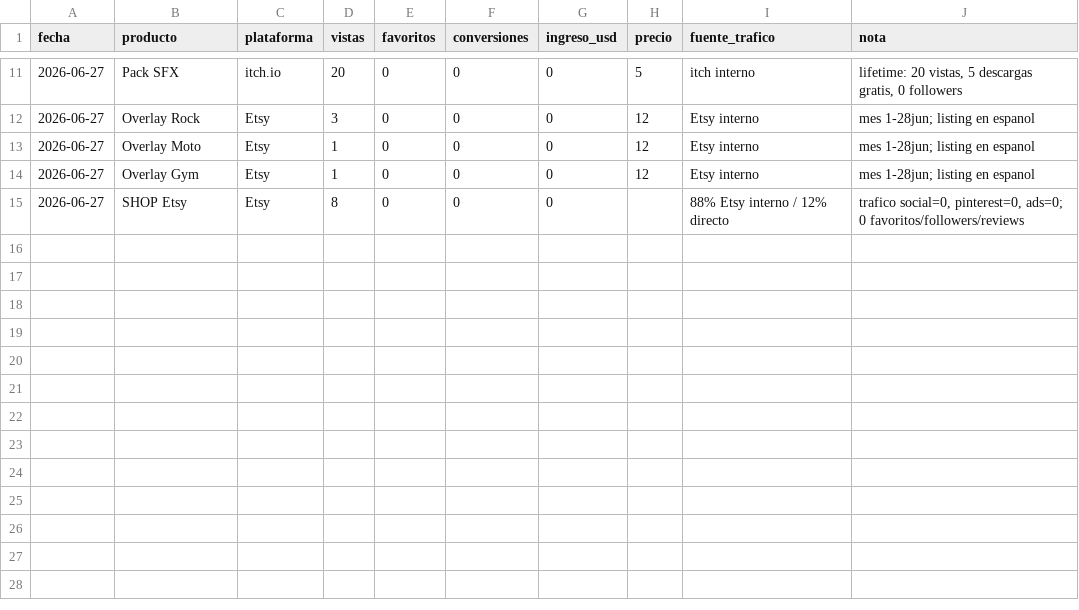
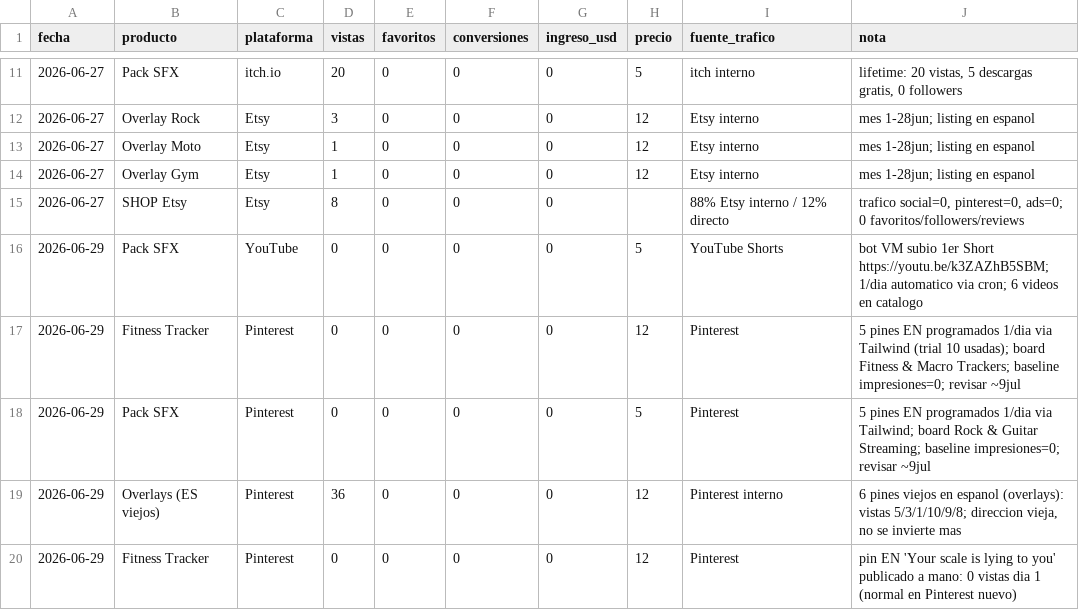
Before and after one commit to juancruzeiriz/nicho, a CSV file: metricas/metricas.csv, drawn as a sheet; only a part is shown, gaps mark what is left out.

```diff
--- a/metricas/metricas.csv
+++ b/metricas/metricas.csv
@@ -15 +15,6 @@ fecha,producto,plataforma,vistas,favoritos,conversiones,ingreso_usd,precio,fuent
 2026-06-27,SHOP Etsy,Etsy,8,0,0,0,,"88% Etsy interno / 12% directo","trafico social=0, pinterest=0, ads=0; 0 favoritos/followers/reviews"
+2026-06-29,Pack SFX,YouTube,0,0,0,0,5,YouTube Shorts,bot VM subio 1er Short https://youtu.be/k3ZAZhB5SBM; 1/dia automatico via cron; 6 videos en catalogo
+2026-06-29,Fitness Tracker,Pinterest,0,0,0,0,12,Pinterest,5 pines EN programados 1/dia via Tailwind (trial 10 usadas); board Fitness & Macro Trackers; baseline impresiones=0; revisar ~9jul
+2026-06-29,Pack SFX,Pinterest,0,0,0,0,5,Pinterest,5 pines EN programados 1/dia via Tailwind; board Rock & Guitar Streaming; baseline impresiones=0; revisar ~9jul
+2026-06-29,Overlays (ES viejos),Pinterest,36,0,0,0,12,Pinterest interno,"6 pines viejos en espanol (overlays): vistas 5/3/1/10/9/8; direccion vieja, no se invierte mas"
+2026-06-29,Fitness Tracker,Pinterest,0,0,0,0,12,Pinterest,pin EN 'Your scale is lying to you' publicado a mano: 0 vistas dia 1 (normal en Pinterest nuevo)
```
